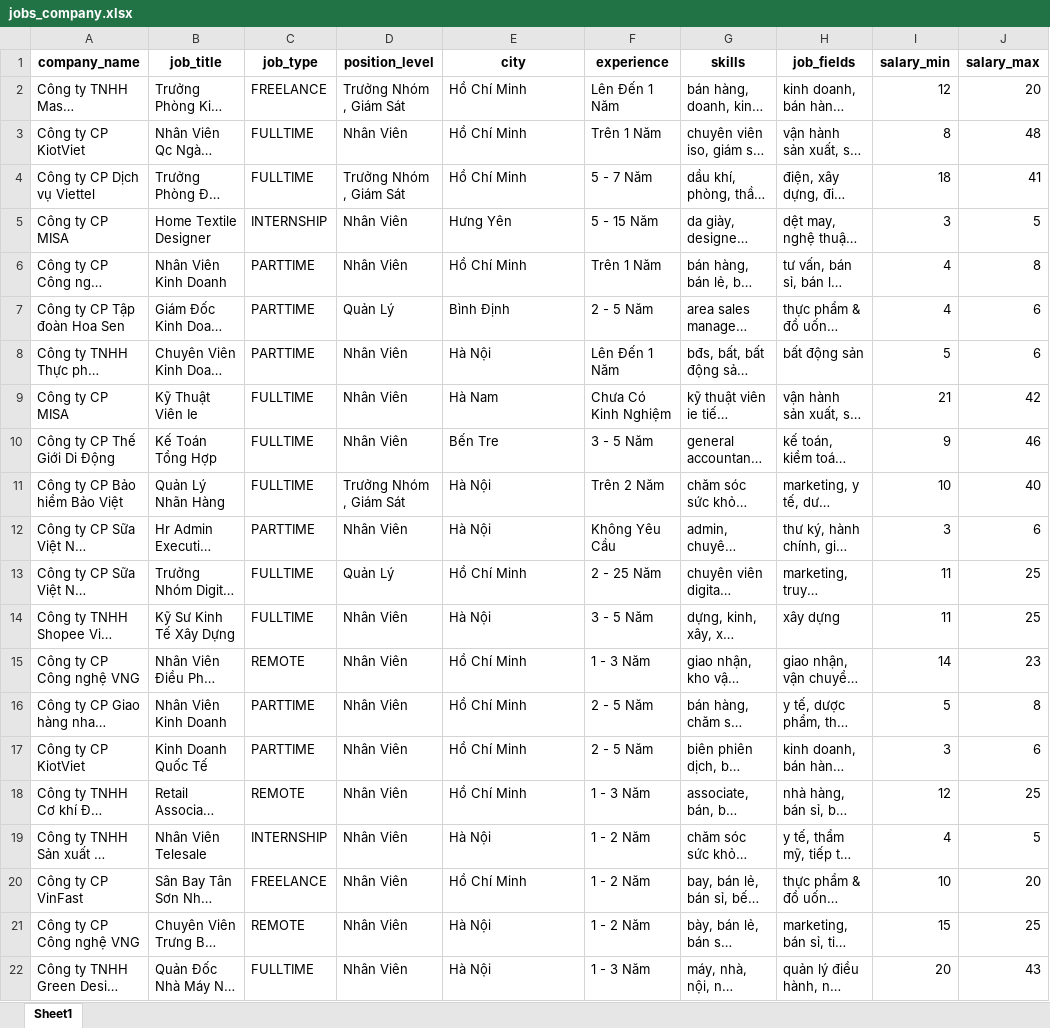
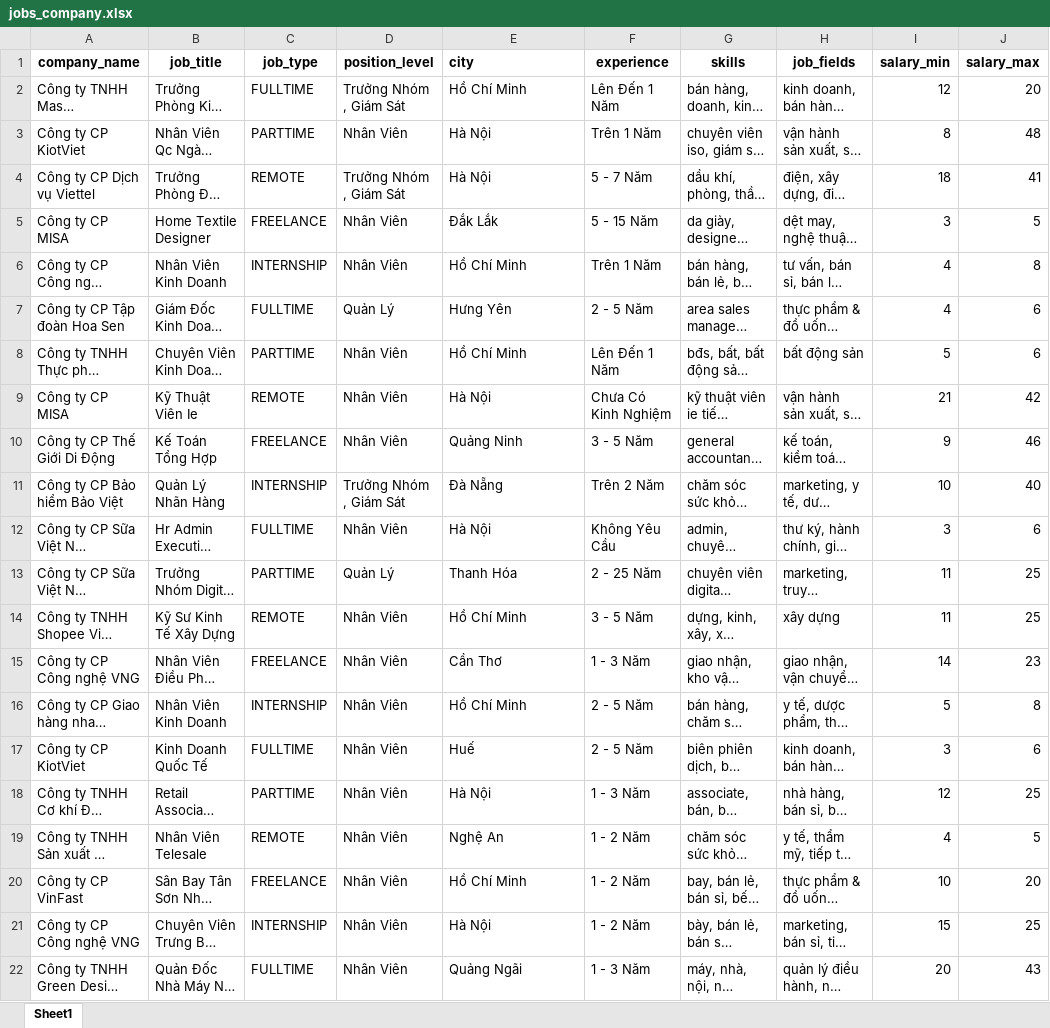
Before and after one commit to soodthin/FlexiConnect, an Excel workbook: FlexiConnectBE/src/main/resources/jobs_company.xlsx, sheet Sheet1, drawn as a sheet; only a part is shown; long unchanged cells end in …; values as stored, in another font and other column widths than the file's, no borders; the diff covers the shown part only; the diff names each change by its address in the sheet, - before the commit and + after, or states it on an @@ line.

```diff
--- a/FlexiConnectBE/src/main/resources/jobs_company.xlsx (sheet Sheet1)
+++ b/FlexiConnectBE/src/main/resources/jobs_company.xlsx (sheet Sheet1)
-E1 alignment: center
+E1 alignment: left
-C2 (job_type): FREELANCE
+C2 (job_type): FULLTIME
-C3 (job_type): FULLTIME
+C3 (job_type): PARTTIME
-E3:E4 (city): Hồ Chí Minh
+E3:E4 (city): Hà Nội
-C4 (job_type): FULLTIME
+C4 (job_type): REMOTE
-C5 (job_type): INTERNSHIP
+C5 (job_type): FREELANCE
-E5 (city): Hưng Yên
+E5 (city): Đắk Lắk
-C6 (job_type): PARTTIME
+C6 (job_type): INTERNSHIP
-C7 (job_type): PARTTIME
+C7 (job_type): FULLTIME
-E7 (city): Bình Định
+E7 (city): Hưng Yên
-E8 (city): Hà Nội
+E8 (city): Hồ Chí Minh
-C9 (job_type): FULLTIME
+C9 (job_type): REMOTE
-E9 (city): Hà Nam
+E9 (city): Hà Nội
-C10 (job_type): FULLTIME
+C10 (job_type): FREELANCE
-E10 (city): Bến Tre
+E10 (city): Quảng Ninh
-C11 (job_type): FULLTIME
+C11 (job_type): INTERNSHIP
-E11 (city): Hà Nội
+E11 (city): Đà Nẵng
-C12 (job_type): PARTTIME
+C12 (job_type): FULLTIME
-C13 (job_type): FULLTIME
+C13 (job_type): PARTTIME
-E13 (city): Hồ Chí Minh
+E13 (city): Thanh Hóa
-C14 (job_type): FULLTIME
+C14 (job_type): REMOTE
-E14 (city): Hà Nội
+E14 (city): Hồ Chí Minh
-C15 (job_type): REMOTE
+C15 (job_type): FREELANCE
-E15 (city): Hồ Chí Minh
+E15 (city): Cần Thơ
-C16 (job_type): PARTTIME
+C16 (job_type): INTERNSHIP
-C17 (job_type): PARTTIME
+C17 (job_type): FULLTIME
-E17 (city): Hồ Chí Minh
+E17 (city): Huế
-C18 (job_type): REMOTE
+C18 (job_type): PARTTIME
-E18 (city): Hồ Chí Minh
+E18 (city): Hà Nội
-C19 (job_type): INTERNSHIP
+C19 (job_type): REMOTE
-E19 (city): Hà Nội
+E19 (city): Nghệ An
-C21 (job_type): REMOTE
+C21 (job_type): INTERNSHIP
-E22 (city): Hà Nội
+E22 (city): Quảng Ngãi
```
Also changed, not shown: 139 removed rows and 58 edited cells elsewhere in this sheet, jobs_company.xlsx, 19 other files.
